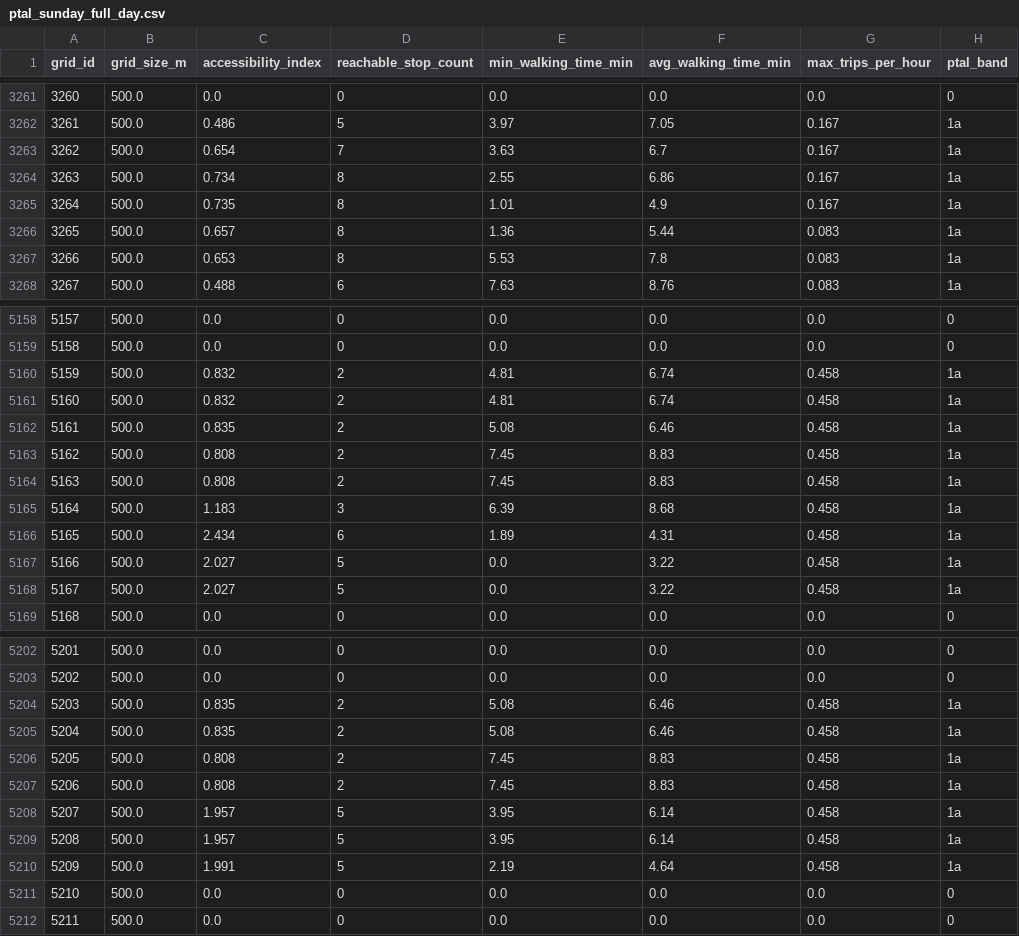
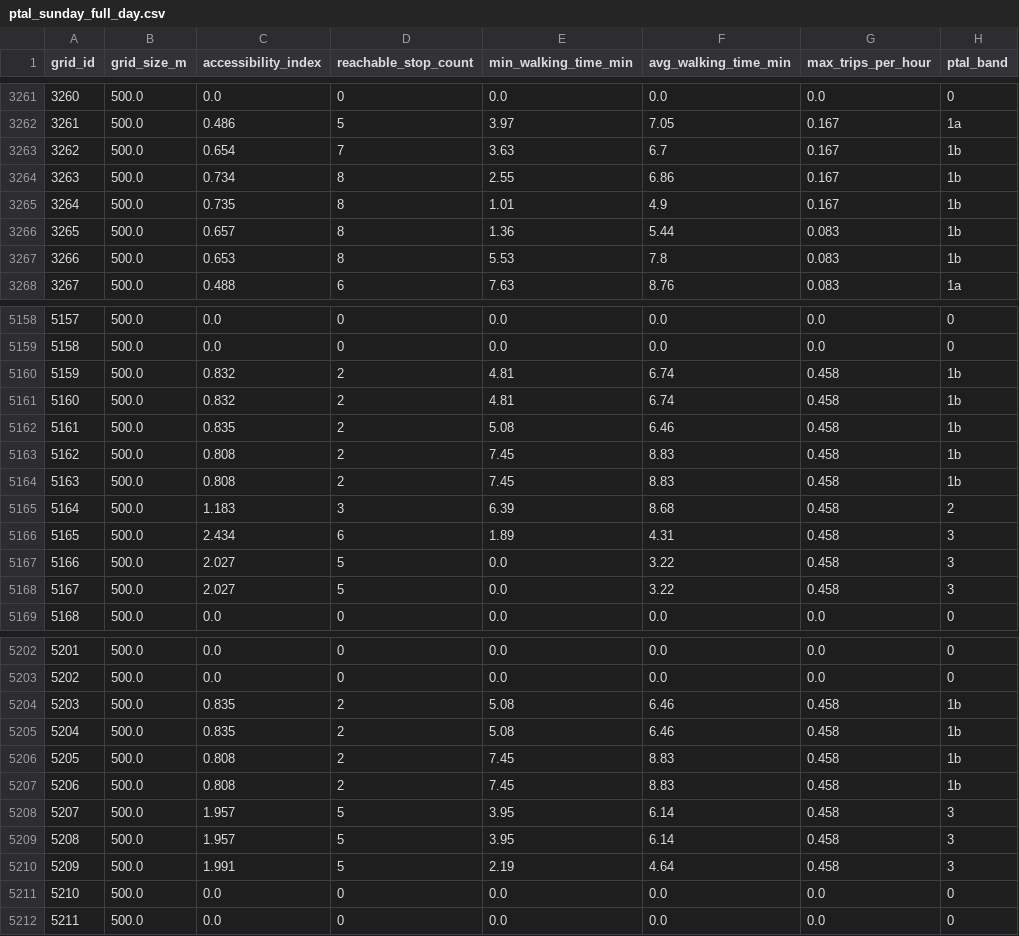
Before and after one commit to bhanuNimmala/Shizuoka-PTAL, a CSV file: data/processed/ptal/ptal_sunday_full_day.csv, drawn as a sheet; only a part is shown, gaps mark what is left out; the diff covers the shown part only.

```diff
--- a/data/processed/ptal/ptal_sunday_full_day.csv
+++ b/data/processed/ptal/ptal_sunday_full_day.csv
@@ -3262,7 +3262,7 @@ grid_id,grid_size_m,accessibility_index,reachable_stop_count,min_walking_time_mi
 3261,500.0,0.486,5,3.97,7.05,0.167,1a
-3262,500.0,0.654,7,3.63,6.7,0.167,1a
-3263,500.0,0.734,8,2.55,6.86,0.167,1a
-3264,500.0,0.735,8,1.01,4.9,0.167,1a
-3265,500.0,0.657,8,1.36,5.44,0.083,1a
-3266,500.0,0.653,8,5.53,7.8,0.083,1a
+3262,500.0,0.654,7,3.63,6.7,0.167,1b
+3263,500.0,0.734,8,2.55,6.86,0.167,1b
+3264,500.0,0.735,8,1.01,4.9,0.167,1b
+3265,500.0,0.657,8,1.36,5.44,0.083,1b
+3266,500.0,0.653,8,5.53,7.8,0.083,1b
 3267,500.0,0.488,6,7.63,8.76,0.083,1a
@@ -5159,11 +5159,11 @@ grid_id,grid_size_m,accessibility_index,reachable_stop_count,min_walking_time_mi
 5158,500.0,0.0,0,0.0,0.0,0.0,0
-5159,500.0,0.832,2,4.81,6.74,0.458,1a
-5160,500.0,0.832,2,4.81,6.74,0.458,1a
-5161,500.0,0.835,2,5.08,6.46,0.458,1a
-5162,500.0,0.808,2,7.45,8.83,0.458,1a
-5163,500.0,0.808,2,7.45,8.83,0.458,1a
-5164,500.0,1.183,3,6.39,8.68,0.458,1a
-5165,500.0,2.434,6,1.89,4.31,0.458,1a
-5166,500.0,2.027,5,0.0,3.22,0.458,1a
-5167,500.0,2.027,5,0.0,3.22,0.458,1a
+5159,500.0,0.832,2,4.81,6.74,0.458,1b
+5160,500.0,0.832,2,4.81,6.74,0.458,1b
+5161,500.0,0.835,2,5.08,6.46,0.458,1b
+5162,500.0,0.808,2,7.45,8.83,0.458,1b
+5163,500.0,0.808,2,7.45,8.83,0.458,1b
+5164,500.0,1.183,3,6.39,8.68,0.458,2
+5165,500.0,2.434,6,1.89,4.31,0.458,3
+5166,500.0,2.027,5,0.0,3.22,0.458,3
+5167,500.0,2.027,5,0.0,3.22,0.458,3
 5168,500.0,0.0,0,0.0,0.0,0.0,0
@@ -5203,9 +5203,9 @@ grid_id,grid_size_m,accessibility_index,reachable_stop_count,min_walking_time_mi
 5202,500.0,0.0,0,0.0,0.0,0.0,0
-5203,500.0,0.835,2,5.08,6.46,0.458,1a
-5204,500.0,0.835,2,5.08,6.46,0.458,1a
-5205,500.0,0.808,2,7.45,8.83,0.458,1a
-5206,500.0,0.808,2,7.45,8.83,0.458,1a
-5207,500.0,1.957,5,3.95,6.14,0.458,1a
-5208,500.0,1.957,5,3.95,6.14,0.458,1a
-5209,500.0,1.991,5,2.19,4.64,0.458,1a
+5203,500.0,0.835,2,5.08,6.46,0.458,1b
+5204,500.0,0.835,2,5.08,6.46,0.458,1b
+5205,500.0,0.808,2,7.45,8.83,0.458,1b
+5206,500.0,0.808,2,7.45,8.83,0.458,1b
+5207,500.0,1.957,5,3.95,6.14,0.458,3
+5208,500.0,1.957,5,3.95,6.14,0.458,3
+5209,500.0,1.991,5,2.19,4.64,0.458,3
 5210,500.0,0.0,0,0.0,0.0,0.0,0
```
Also changed, not shown: 56 edited cells elsewhere in this file, data/processed/ptal/ptal_monday_full_day.csv, data/processed/ptal/ptal_saturday_full_day.csv, 12 other files.
